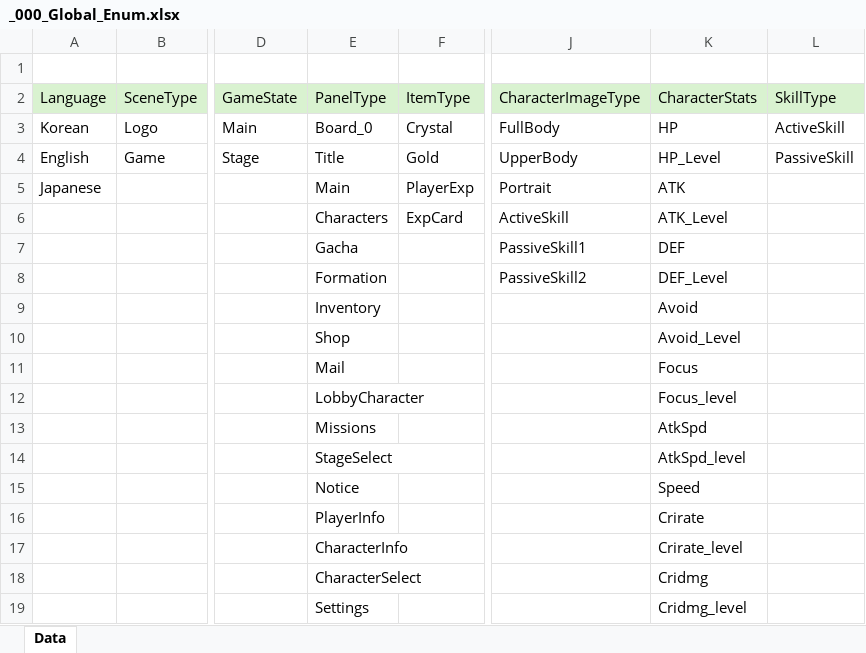
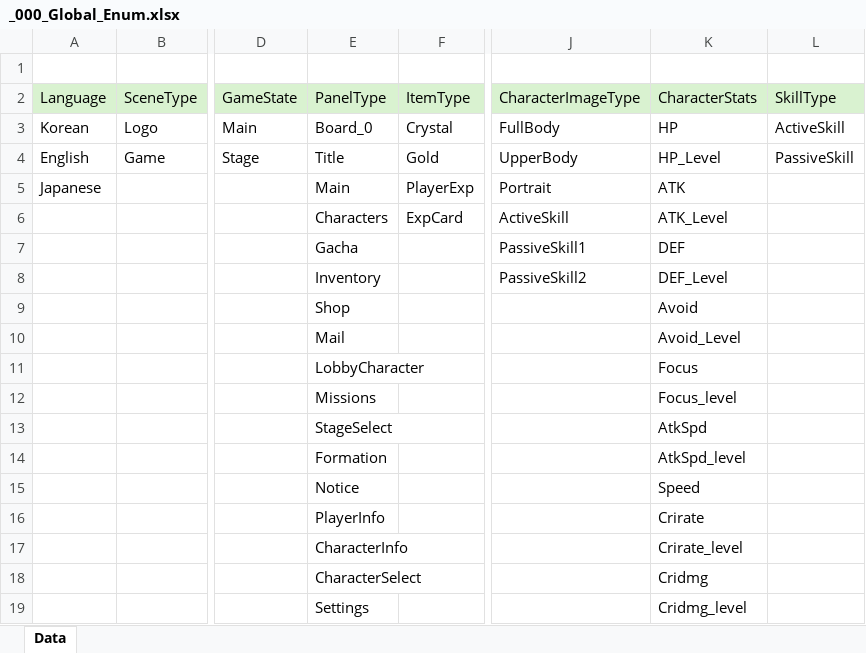
Before and after one commit to GyoolTomato/NextHorizonTables, an Excel workbook: _000_Global_Enum.xlsx, sheet Data, drawn as a sheet; only a part is shown, gaps mark what is left out; values as stored, in another font and other column widths than the file's, no borders; removed rows and columns are numbered as before the commit, all else as after; rows hold the shown columns only; the diff names each change by its address in the sheet, - before the commit and + after, or states it on an @@ line.

```diff
--- a/_000_Global_Enum.xlsx (sheet Data)
+++ b/_000_Global_Enum.xlsx (sheet Data)
-E8: Formation
+E8: Inventory
-E9: Inventory
+E9: Shop
-row 10:  |  |  | Shop |  |  | Avoid_Level
-K10: Focus
+K10: Avoid_Level
-K11: Focus_level
+K11: Focus
-K12: AtkSpd
+K12: Focus_level
-K13: AtkSpd_level
+K13: AtkSpd
+row 14:  |  |  | Formation |  |  | AtkSpd_level
```
Also changed, not shown: _105_Armors.xlsx, _106_Weapons.xlsx, 4 other files.
